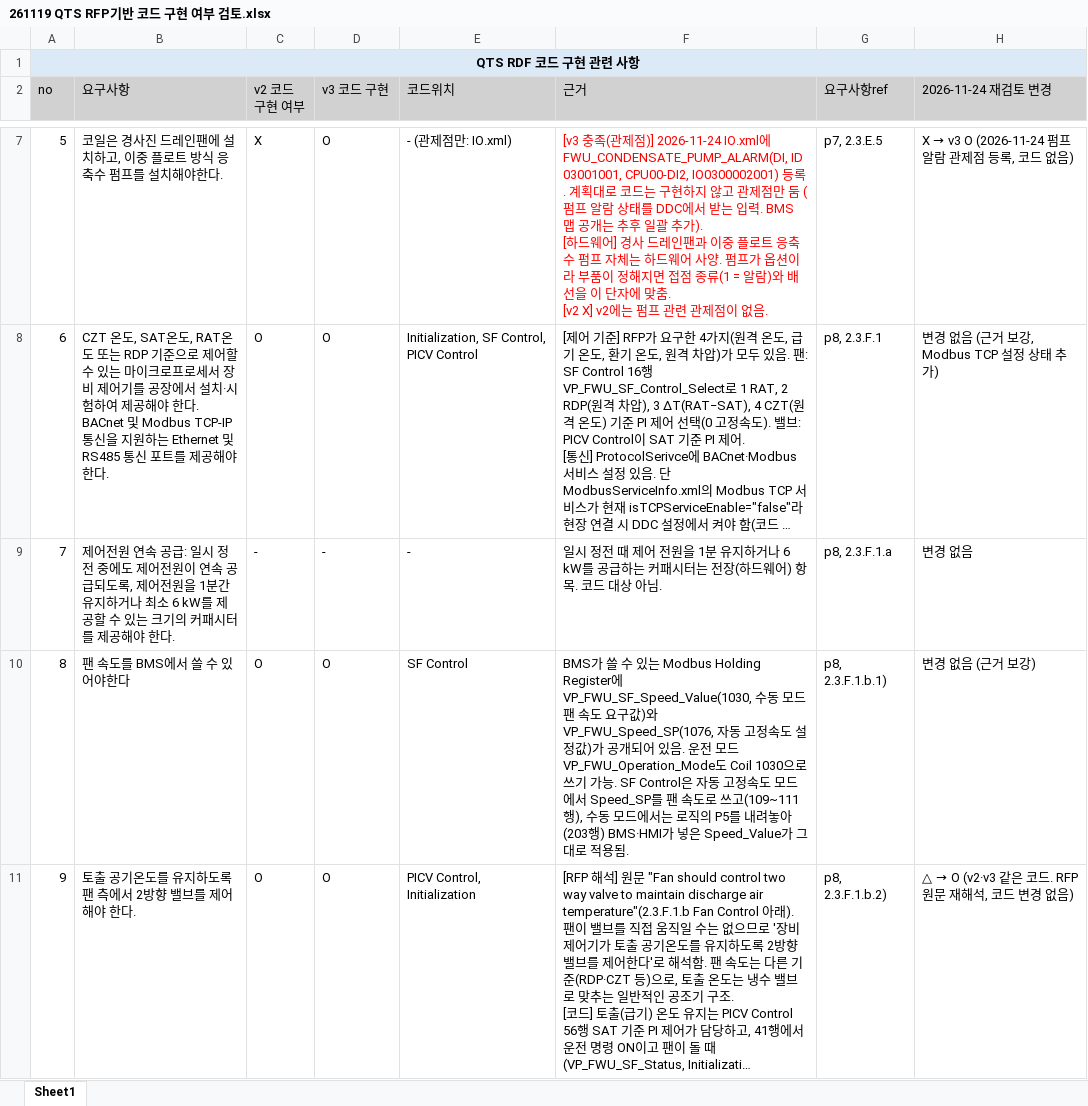
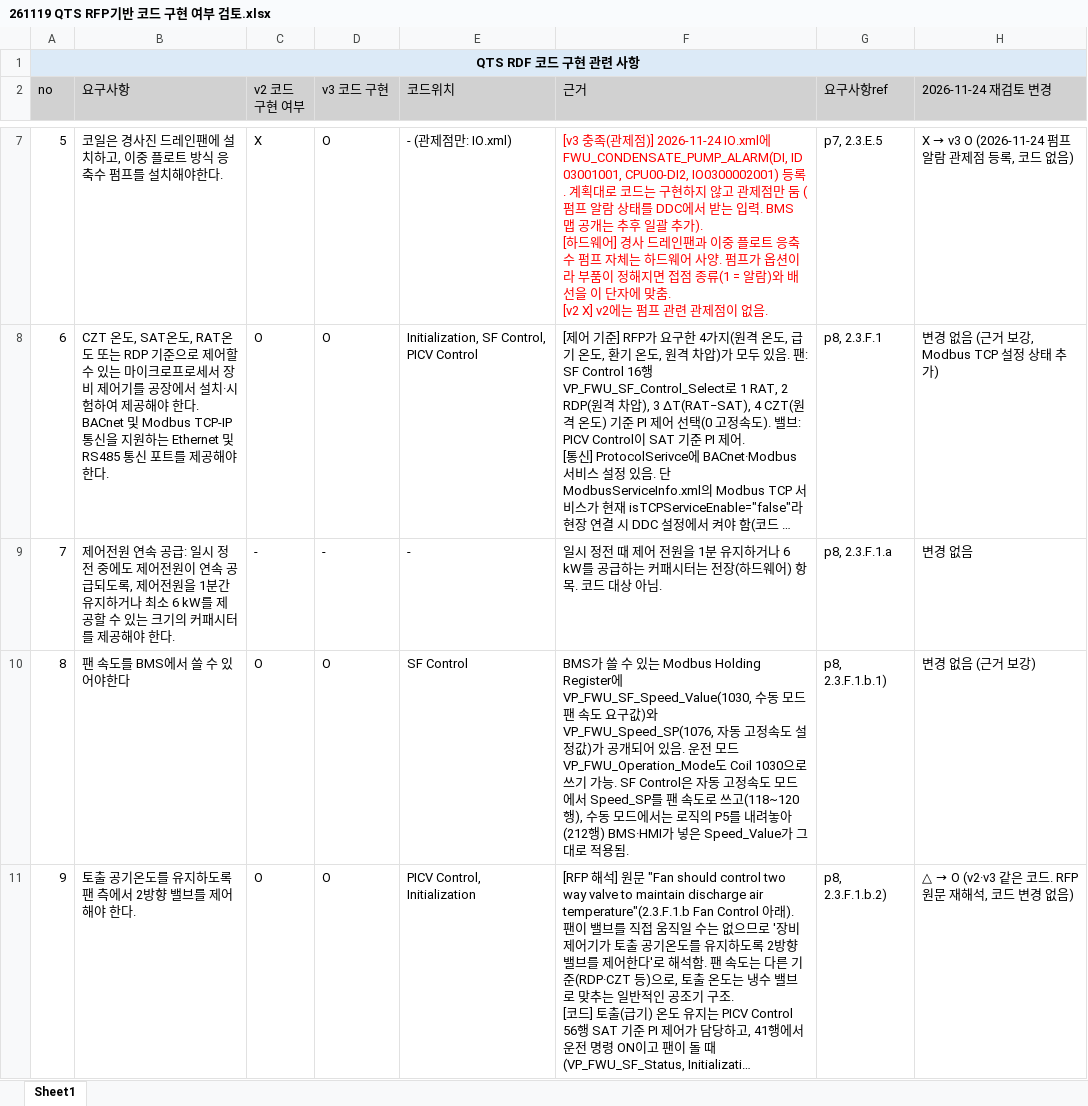
Before and after one commit to joo001121-create/FWU-logic, an Excel workbook: code review/261119 QTS RFP기반 코드 구현 여부 검토.xlsx, sheet Sheet1, drawn as a sheet; only a part is shown, gaps mark what is left out; long unchanged cells end in …; values as stored, in another font and other column widths than the file's, no borders; the diff covers the shown part only; the diff names each change by its address in the sheet, - before the commit and + after, or states it on an @@ line.

```diff
--- a/code review/261119 QTS RFP기반 코드 구현 여부 검토.xlsx (sheet Sheet1)
+++ b/code review/261119 QTS RFP기반 코드 구현 여부 검토.xlsx (sheet Sheet1)
-F10 (근거): …로 쓰고(109~111행), 수동 모드에서는 로직의 P5를 내려놓아(203행) BMS·HMI가…
+F10 (근거): …로 쓰고(118~120행), 수동 모드에서는 로직의 P5를 내려놓아(212행) BMS·HMI가…
```
Also changed, not shown: 3 edited cells elsewhere in this sheet, code review/v3_관제점_추가_목록.xlsx, 16 other files.
